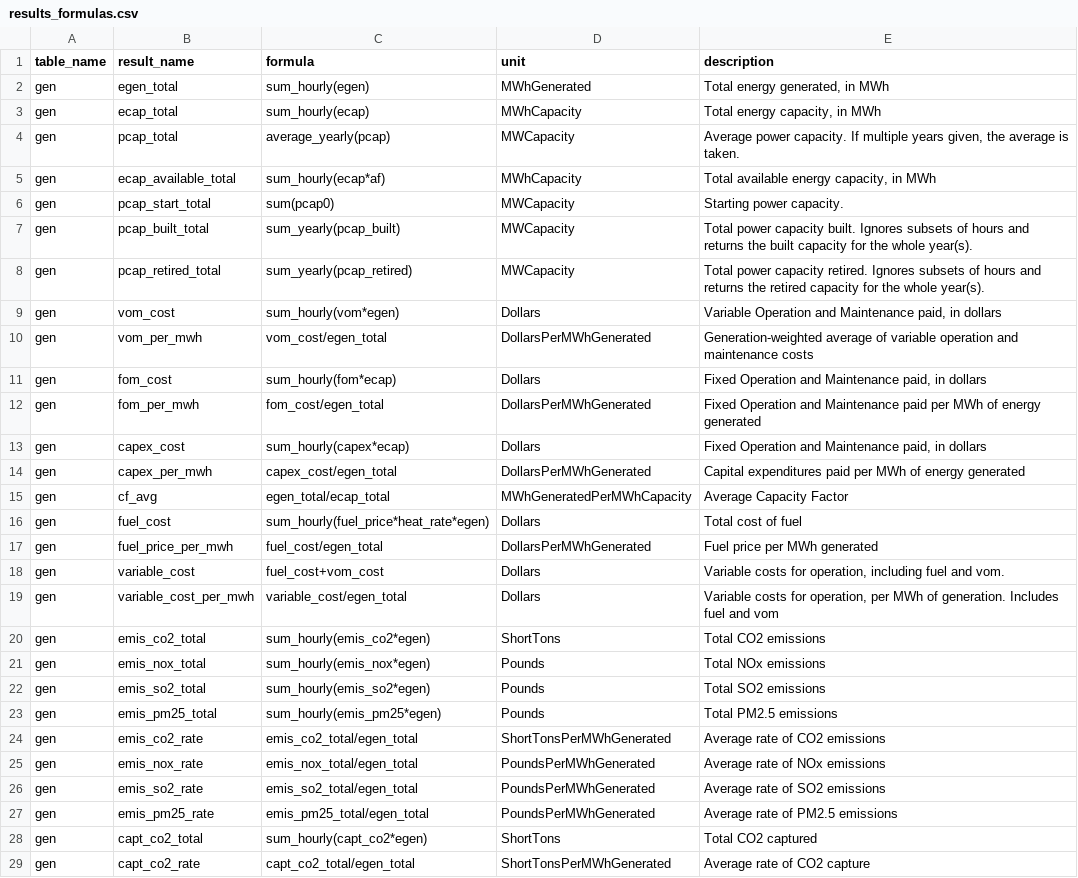
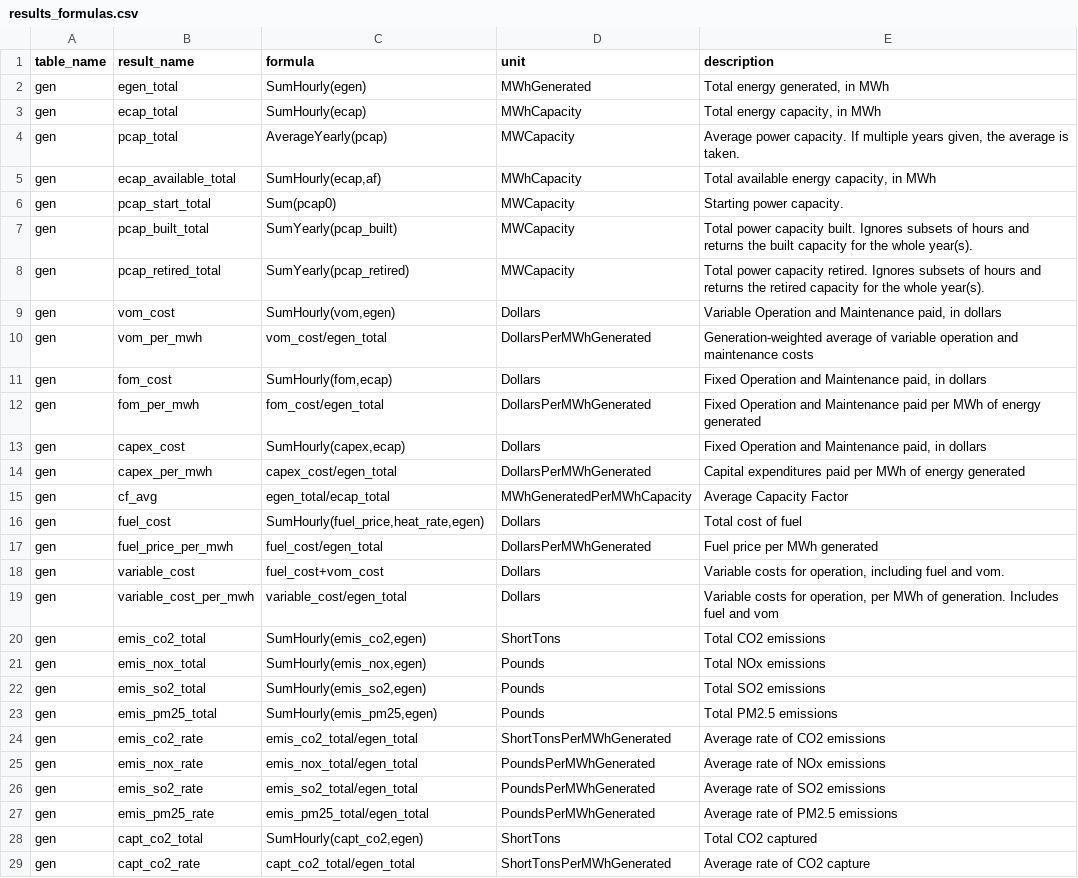
Before and after one commit to e4st-dev/E4ST.jl, a CSV file: src/results/results_formulas.csv, drawn as a sheet; only a part is shown; the diff covers the shown part only.

Commit message:
Add more docs, slightly change the function interface for the formula functions

```diff
--- a/src/results/results_formulas.csv
+++ b/src/results/results_formulas.csv
@@ -1,17 +1,17 @@
 table_name,result_name,formula,unit,description
-gen,egen_total,sum_hourly(egen),MWhGenerated,"Total energy generated, in MWh"
-gen,ecap_total,sum_hourly(ecap),MWhCapacity,"Total energy capacity, in MWh"
-gen,pcap_total,average_yearly(pcap),MWCapacity,"Average power capacity.  If multiple years given, the average is taken."
-gen,ecap_available_total,sum_hourly(ecap*af),MWhCapacity,"Total available energy capacity, in MWh"
-gen,pcap_start_total,sum(pcap0),MWCapacity,Starting power capacity.
-gen,pcap_built_total,sum_yearly(pcap_built),MWCapacity,Total power capacity built.  Ignores subsets of hours and returns the built capacity for the whole year(s).
-gen,pcap_retired_total,sum_yearly(pcap_retired),MWCapacity,Total power capacity retired.  Ignores subsets of hours and returns the retired capacity for the whole year(s).
-gen,vom_cost,sum_hourly(vom*egen),Dollars,"Variable Operation and Maintenance paid, in dollars"
+gen,egen_total,SumHourly(egen),MWhGenerated,"Total energy generated, in MWh"
+gen,ecap_total,SumHourly(ecap),MWhCapacity,"Total energy capacity, in MWh"
+gen,pcap_total,AverageYearly(pcap),MWCapacity,"Average power capacity.  If multiple years given, the average is taken."
+gen,ecap_available_total,"SumHourly(ecap,af)",MWhCapacity,"Total available energy capacity, in MWh"
+gen,pcap_start_total,Sum(pcap0),MWCapacity,Starting power capacity.
+gen,pcap_built_total,SumYearly(pcap_built),MWCapacity,Total power capacity built.  Ignores subsets of hours and returns the built capacity for the whole year(s).
+gen,pcap_retired_total,SumYearly(pcap_retired),MWCapacity,Total power capacity retired.  Ignores subsets of hours and returns the retired capacity for the whole year(s).
+gen,vom_cost,"SumHourly(vom,egen)",Dollars,"Variable Operation and Maintenance paid, in dollars"
 gen,vom_per_mwh,vom_cost/egen_total,DollarsPerMWhGenerated,Generation-weighted average of variable operation and maintenance costs
-gen,fom_cost,sum_hourly(fom*ecap),Dollars,"Fixed Operation and Maintenance paid, in dollars"
+gen,fom_cost,"SumHourly(fom,ecap)",Dollars,"Fixed Operation and Maintenance paid, in dollars"
 gen,fom_per_mwh,fom_cost/egen_total,DollarsPerMWhGenerated,Fixed Operation and Maintenance paid per MWh of energy generated
-gen,capex_cost,sum_hourly(capex*ecap),Dollars,"Fixed Operation and Maintenance paid, in dollars"
+gen,capex_cost,"SumHourly(capex,ecap)",Dollars,"Fixed Operation and Maintenance paid, in dollars"
 gen,capex_per_mwh,capex_cost/egen_total,DollarsPerMWhGenerated,Capital expenditures paid per MWh of energy generated
 gen,cf_avg,egen_total/ecap_total,MWhGeneratedPerMWhCapacity,Average Capacity Factor
-gen,fuel_cost,sum_hourly(fuel_price*heat_rate*egen),Dollars,Total cost of fuel
+gen,fuel_cost,"SumHourly(fuel_price,heat_rate,egen)",Dollars,Total cost of fuel
 gen,fuel_price_per_mwh,fuel_cost/egen_total,DollarsPerMWhGenerated,Fuel price per MWh generated
@@ -19,6 +19,6 @@ gen,variable_cost,fuel_cost+vom_cost,Dollars,"Variable costs for operation, incl
 gen,variable_cost_per_mwh,variable_cost/egen_total,Dollars,"Variable costs for operation, per MWh of generation.  Includes fuel and vom"
-gen,emis_co2_total,sum_hourly(emis_co2*egen),ShortTons,Total CO2 emissions
-gen,emis_nox_total,sum_hourly(emis_nox*egen),Pounds,Total NOx emissions
-gen,emis_so2_total,sum_hourly(emis_so2*egen),Pounds,Total SO2 emissions
-gen,emis_pm25_total,sum_hourly(emis_pm25*egen),Pounds,Total PM2.5 emissions
+gen,emis_co2_total,"SumHourly(emis_co2,egen)",ShortTons,Total CO2 emissions
+gen,emis_nox_total,"SumHourly(emis_nox,egen)",Pounds,Total NOx emissions
+gen,emis_so2_total,"SumHourly(emis_so2,egen)",Pounds,Total SO2 emissions
+gen,emis_pm25_total,"SumHourly(emis_pm25,egen)",Pounds,Total PM2.5 emissions
 gen,emis_co2_rate,emis_co2_total/egen_total,ShortTonsPerMWhGenerated,Average rate of CO2 emissions
@@ -27,3 +27,3 @@ gen,emis_so2_rate,emis_so2_total/egen_total,PoundsPerMWhGenerated,Average rate o
 gen,emis_pm25_rate,emis_pm25_total/egen_total,PoundsPerMWhGenerated,Average rate of PM2.5 emissions
-gen,capt_co2_total,sum_hourly(capt_co2*egen),ShortTons,Total CO2 captured
+gen,capt_co2_total,"SumHourly(capt_co2,egen)",ShortTons,Total CO2 captured
 gen,capt_co2_rate,capt_co2_total/egen_total,ShortTonsPerMWhGenerated,Average rate of CO2 capture
```
Also changed, not shown: 9 edited cells elsewhere in this file, 7 other files.
